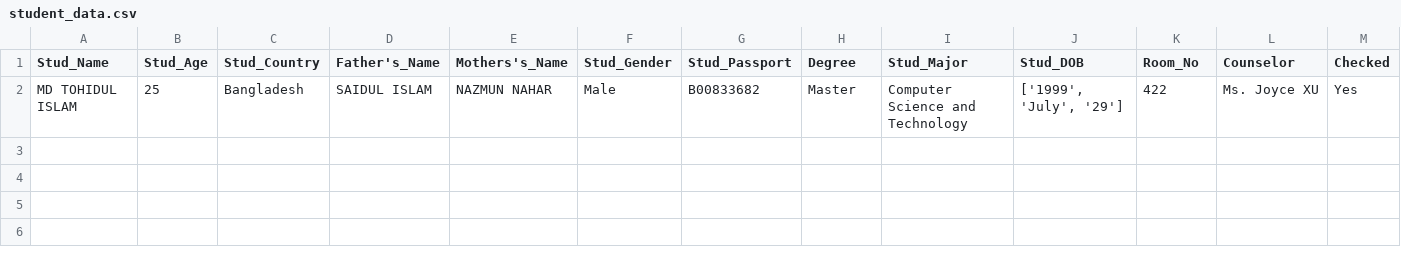
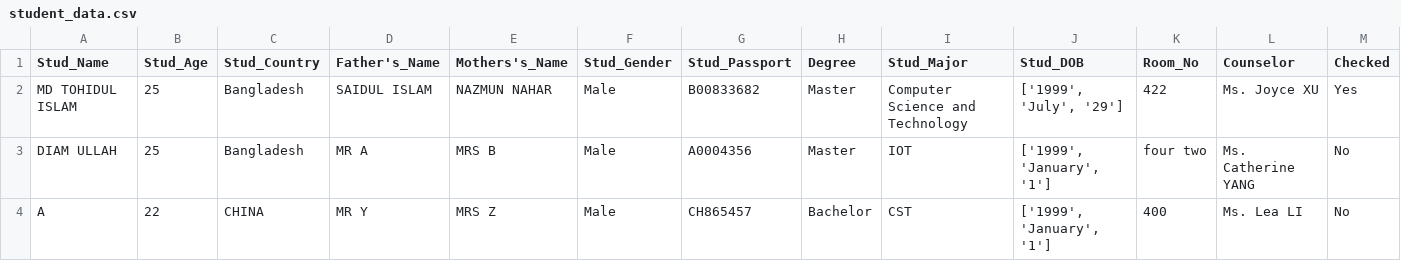
Before and after one commit to Tohidul29/Simple-Student-Data-Collection-Form-Using-Python, a CSV file: student_data.csv, drawn as a sheet.

```diff
--- a/student_data.csv
+++ b/student_data.csv
@@ -2 +2,3 @@ Stud_Name,Stud_Age,Stud_Country,Father's_Name,Mothers's_Name,Stud_Gender,Stud_Pa
 MD TOHIDUL ISLAM,25,Bangladesh,SAIDUL ISLAM,NAZMUN NAHAR,Male,B00833682,Master,Computer Science and Technology,"['1999', 'July', '29']",422,Ms. Joyce XU,Yes
+DIAM ULLAH,25,Bangladesh,MR A,MRS B,Male,A0004356,Master,IOT,"['1999', 'January', '1']",four two,Ms. Catherine YANG,No
+A,22,CHINA,MR Y,MRS Z,Male,CH865457,Bachelor,CST,"['1999', 'January', '1']",400,Ms. Lea LI,No
```
Also changed, not shown: 2 other files.
